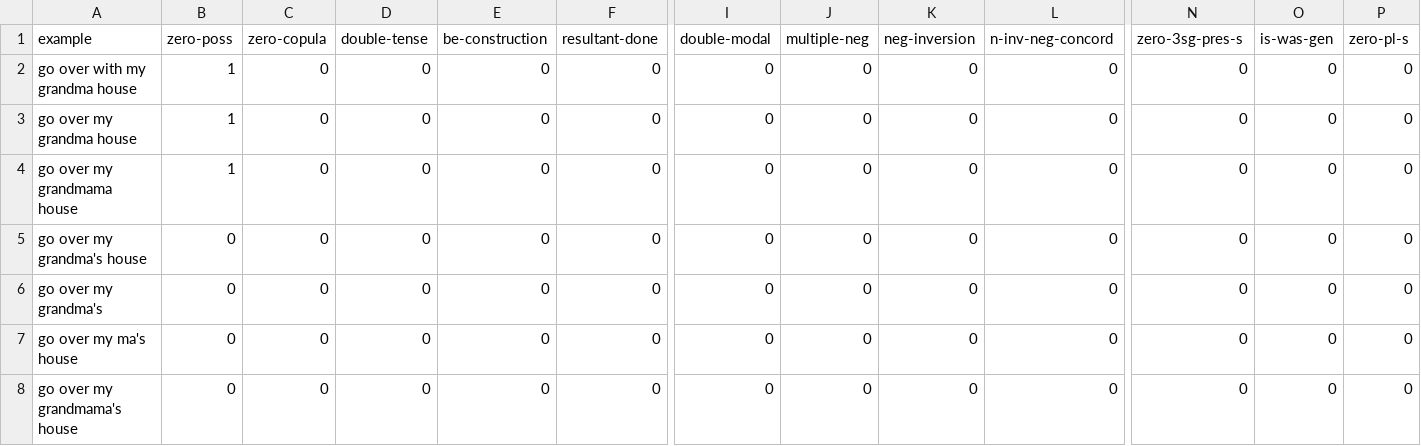
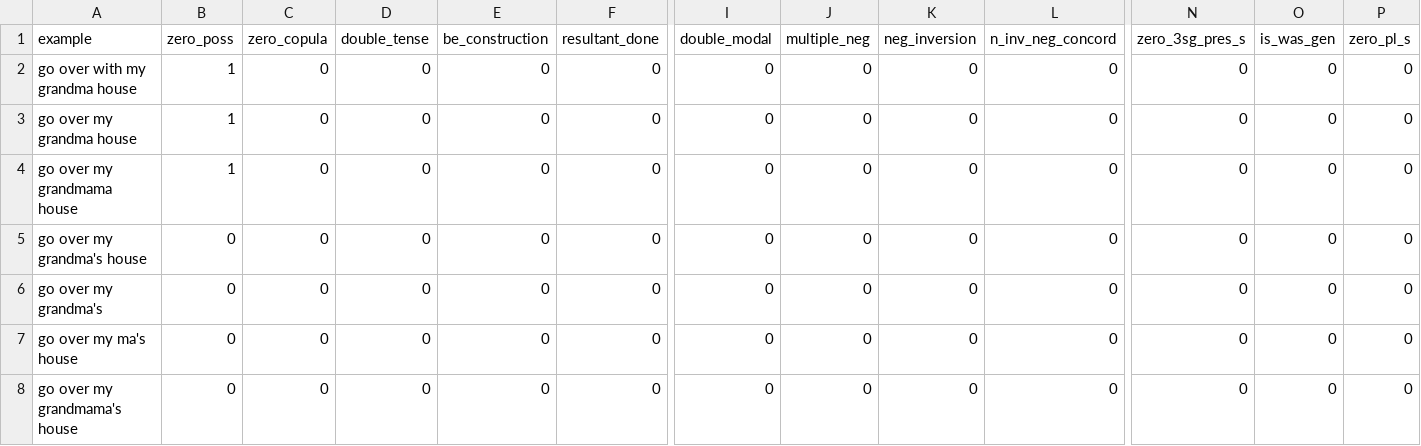
Before and after one commit to mariemmanue/Dissertation, a TSV file: Code/RoBERTa/CGEdit.tsv, drawn as a sheet; only a part is shown, gaps mark what is left out; the diff covers the shown part only; the diff names each change by its address in the sheet, - before the commit and + after, or states it on an @@ line.

```diff
--- a/Code/RoBERTa/CGEdit.tsv
+++ b/Code/RoBERTa/CGEdit.tsv
-B1: zero-poss
+B1: zero_poss
-C1: zero-copula
+C1: zero_copula
-D1: double-tense
+D1: double_tense
-E1: be-construction
+E1: be_construction
-F1: resultant-done
+F1: resultant_done
-I1: double-modal
+I1: double_modal
-J1: multiple-neg
+J1: multiple_neg
-K1: neg-inversion
+K1: neg_inversion
-L1: n-inv-neg-concord
+L1: n_inv_neg_concord
-N1: zero-3sg-pres-s
+N1: zero_3sg_pres_s
-O1: is-was-gen
+O1: is_was_gen
-P1: zero-pl-s
+P1: zero_pl_s
```
Also changed, not shown: 2 edited cells elsewhere in this file, 9 other files.
